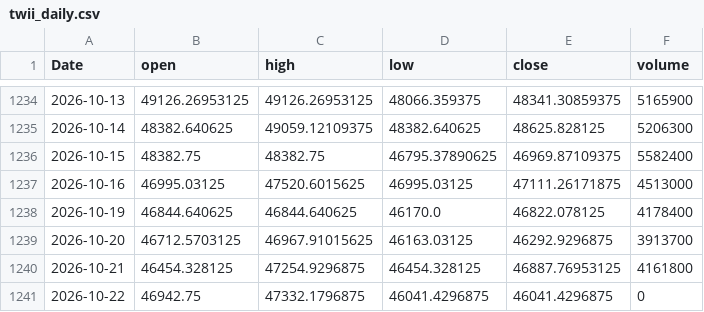
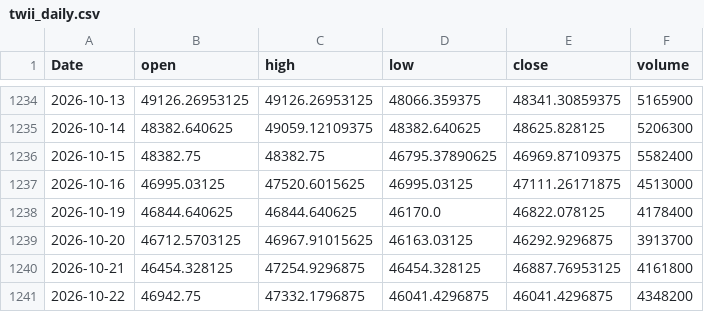
Before and after one commit to EthanShih/txf-feature-adaptive, a CSV file: data/twii_daily.csv, drawn as a sheet; only a part is shown, gaps mark what is left out.

```diff
--- a/data/twii_daily.csv
+++ b/data/twii_daily.csv
@@ -1240,2 +1240,2 @@ Date,open,high,low,close,volume
 2026-10-21,46454.328125,47254.9296875,46454.328125,46887.76953125,4161800
-2026-10-22,46942.75,47332.1796875,46041.4296875,46041.4296875,0
+2026-10-22,46942.75,47332.1796875,46041.4296875,46041.4296875,4348200
```
